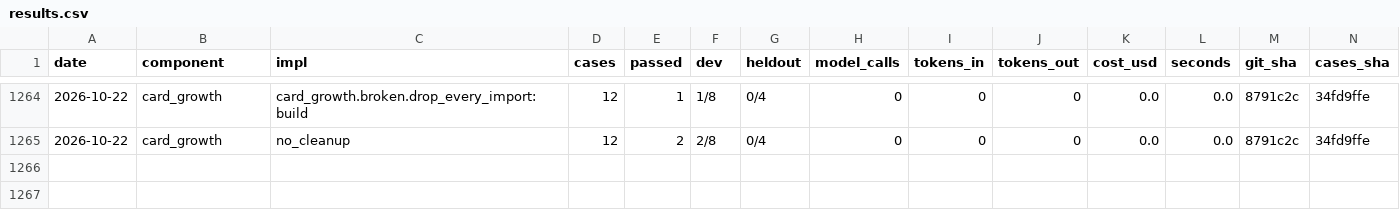
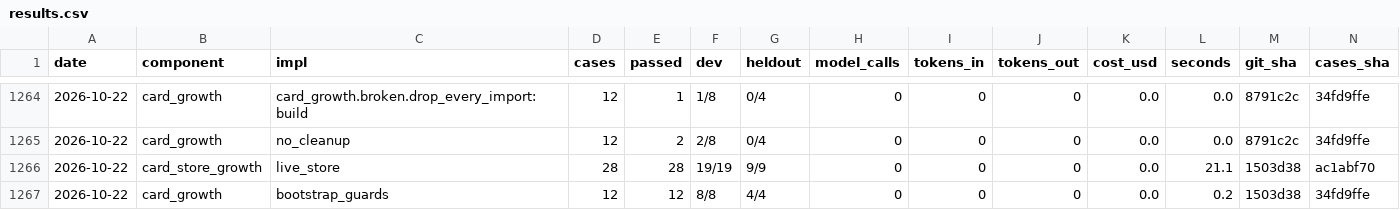
Before and after one commit to SpiritualData/quest-ai-runner, a CSV file: evaluation/components/results.csv, drawn as a sheet; only a part is shown, gaps mark what is left out; rows hold the shown columns only; the diff names each change by its address in the sheet, - before the commit and + after, or states it on an @@ line.

```diff
--- a/evaluation/components/results.csv
+++ b/evaluation/components/results.csv
+row 1266: 2026-10-22 | card_store_growth | live_store | 28 | 28 | 19/19 | 9/9 | 0 | 0 | 0 | 0.0 | 21.1 | 1503d38 | ac1abf70
+row 1267: 2026-10-22 | card_growth | bootstrap_guards | 12 | 12 | 8/8 | 4/4 | 0 | 0 | 0 | 0.0 | 0.2 | 1503d38 | 34fd9ffe
```
